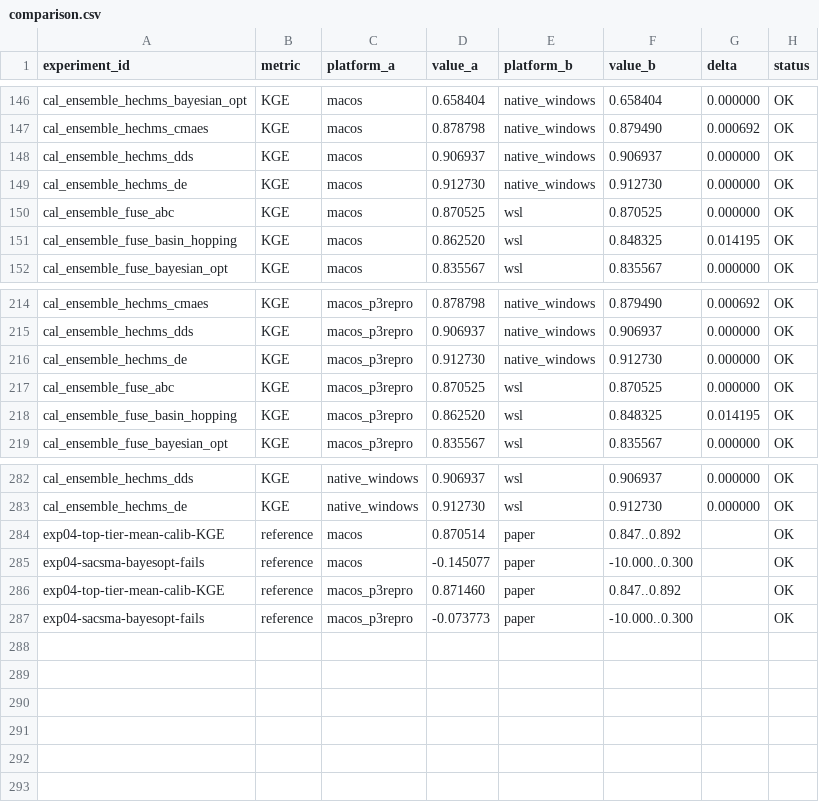
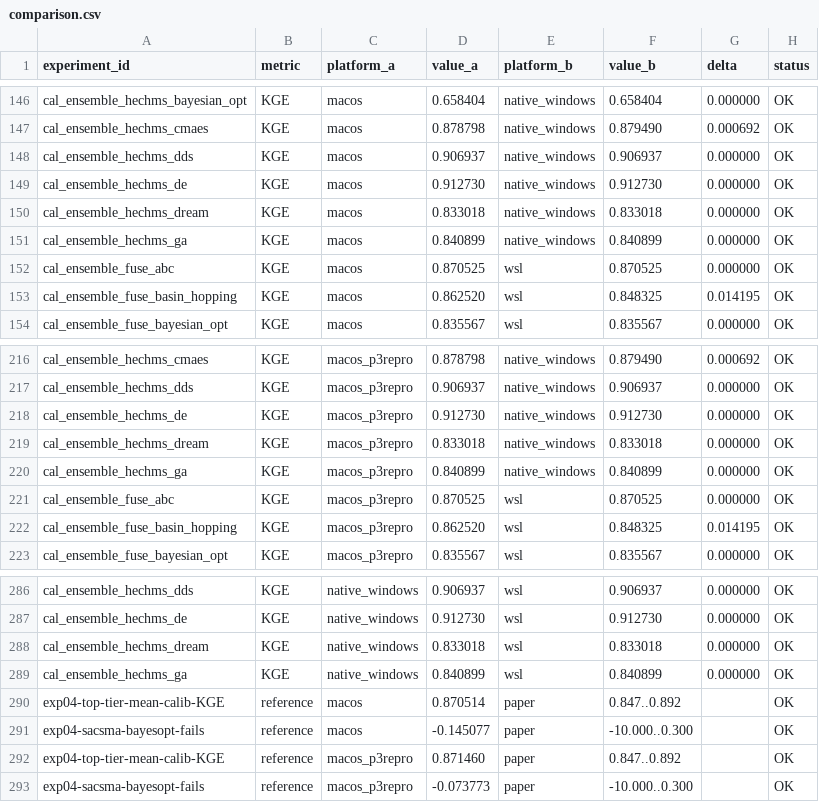
Before and after one commit to DarriEy/SYMFLUENCE, a CSV file: examples/paper_case_studies/repro_status/comparison.csv, drawn as a sheet; only a part is shown, gaps mark what is left out; the diff names each change by its address in the sheet, - before the commit and + after, or states it on an @@ line.

```diff
--- a/examples/paper_case_studies/repro_status/comparison.csv
+++ b/examples/paper_case_studies/repro_status/comparison.csv
+row 150: cal_ensemble_hechms_dream | KGE | macos | 0.833018 | native_windows | 0.833018 | 0.000000 | OK
+row 151: cal_ensemble_hechms_ga | KGE | macos | 0.840899 | native_windows | 0.840899 | 0.000000 | OK
+row 219: cal_ensemble_hechms_dream | KGE | macos_p3repro | 0.833018 | native_windows | 0.833018 | 0.000000 | OK
+row 220: cal_ensemble_hechms_ga | KGE | macos_p3repro | 0.840899 | native_windows | 0.840899 | 0.000000 | OK
+row 288: cal_ensemble_hechms_dream | KGE | native_windows | 0.833018 | wsl | 0.833018 | 0.000000 | OK
+row 289: cal_ensemble_hechms_ga | KGE | native_windows | 0.840899 | wsl | 0.840899 | 0.000000 | OK
```
Also changed, not shown: examples/paper_case_studies/repro_status/metrics_native_windows.csv.
